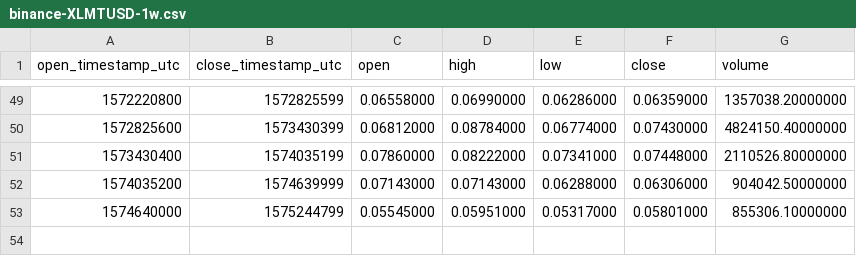
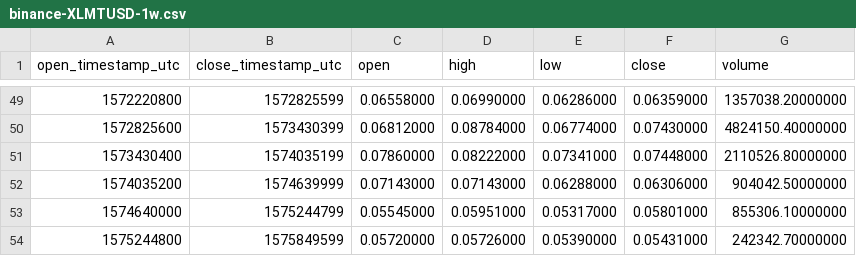
Before and after one commit to cryptobigbro/binance-XLMTUSD, a CSV file: binance-XLMTUSD-1w.csv, drawn as a sheet; only a part is shown, gaps mark what is left out.

```diff
--- a/binance-XLMTUSD-1w.csv
+++ b/binance-XLMTUSD-1w.csv
@@ -53 +53,2 @@ open_timestamp_utc,close_timestamp_utc,open,high,low,close,volume
 1574640000,1575244799,0.05545000,0.05951000,0.05317000,0.05801000,855306.10000000
+1575244800,1575849599,0.05720000,0.05726000,0.05390000,0.05431000,242342.70000000
```
Also changed, not shown: binance-XLMTUSD-1d.csv, binance-XLMTUSD-1h.csv.
